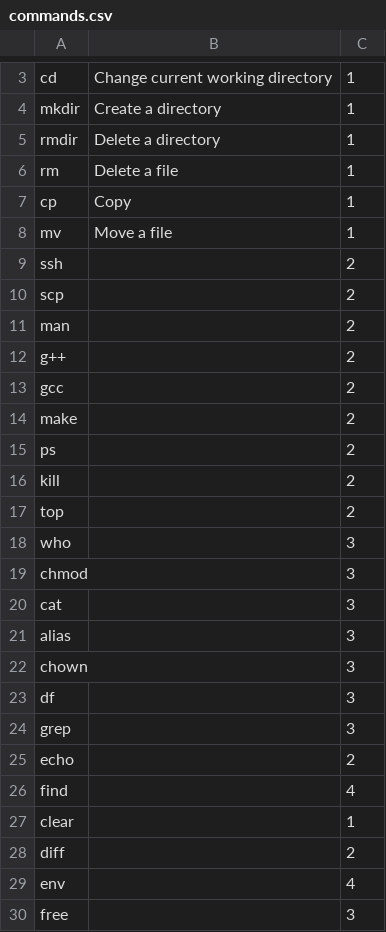
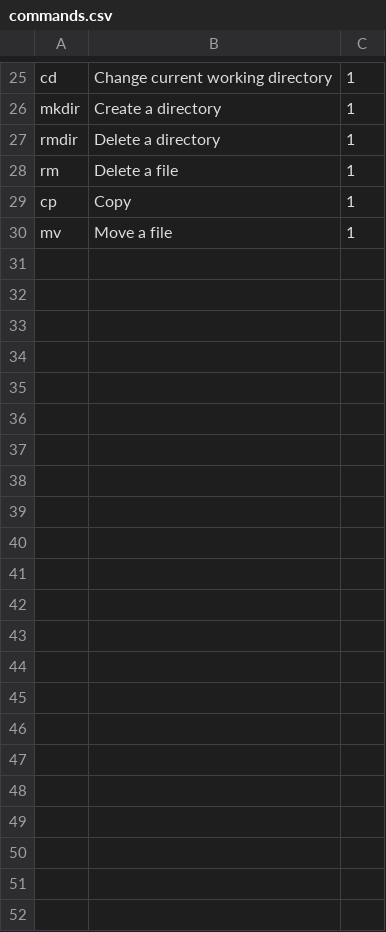
Before and after one commit to bobe-kui/CPTS223, a CSV file: Assignments/PA1/commands.csv, drawn as a sheet; only a part is shown, gaps mark what is left out; removed rows and columns are numbered as before the commit, all else as after; the diff covers the shown part only; the diff names each change by its address in the sheet, - before the commit and + after, or states it on an @@ line.

```diff
--- a/Assignments/PA1/commands.csv
+++ b/Assignments/PA1/commands.csv
-row 9: ssh |  | 2
-row 10: scp |  | 2
-row 11: man |  | 2
-row 12: g++ |  | 2
-row 13: gcc |  | 2
-row 14: make |  | 2
-row 15: ps |  | 2
-row 16: kill |  | 2
-row 17: top |  | 2
-row 18: who |  | 3
-row 19: chmod |  | 3
-row 20: cat |  | 3
-row 21: alias |  | 3
-row 22: chown |  | 3
-row 23: df |  | 3
-row 24: grep |  | 3
-row 25: echo |  | 2
-row 26: find |  | 4
-row 27: clear |  | 1
-row 28: diff |  | 2
-row 29: env |  | 4
-row 30: free |  | 3
```
Also changed, not shown: 22 added rows elsewhere in this file, 22 other files.
